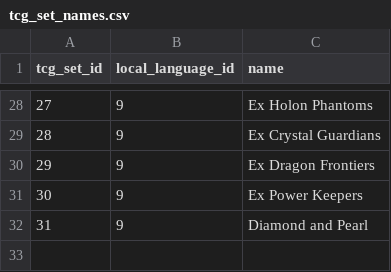
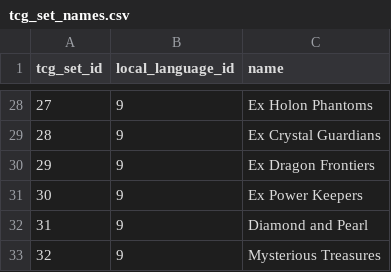
Before and after one commit to encukou/ptcgdex, a CSV file: ptcgdex/data/csv/tcg_set_names.csv, drawn as a sheet; only a part is shown, gaps mark what is left out.

```diff
--- a/ptcgdex/data/csv/tcg_set_names.csv
+++ b/ptcgdex/data/csv/tcg_set_names.csv
@@ -32 +32,2 @@ tcg_set_id,local_language_id,name
 31,9,Diamond and Pearl
+32,9,Mysterious Treasures
```
Also changed, not shown: ptcgdex/data/csv/tcg_sets.csv, 2 other files.
